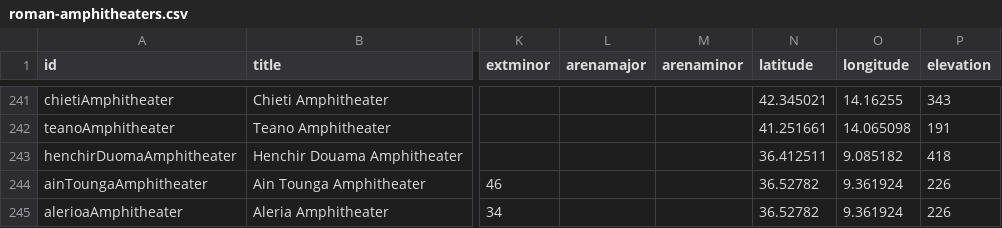
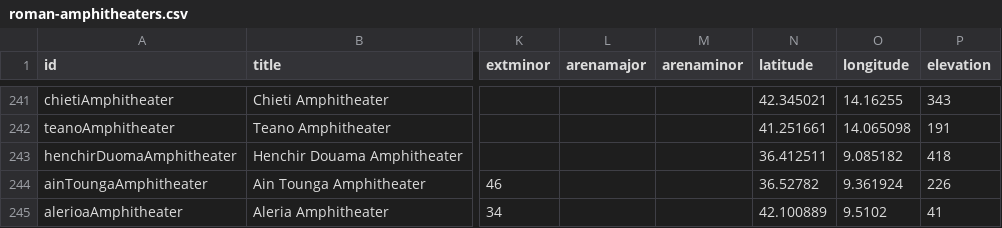
Before and after one commit to sfsheath/roman-amphitheaters, a CSV file: roman-amphitheaters.csv, drawn as a sheet; only a part is shown, gaps mark what is left out; the diff names each change by its address in the sheet, - before the commit and + after, or states it on an @@ line.

```diff
--- a/roman-amphitheaters.csv
+++ b/roman-amphitheaters.csv
-N245 (latitude): 36.52782
+N245 (latitude): 42.100889
-O245 (longitude): 9.361924
+O245 (longitude): 9.5102
-P245 (elevation): 226
+P245 (elevation): 41
```
Also changed, not shown: 1 other file.
